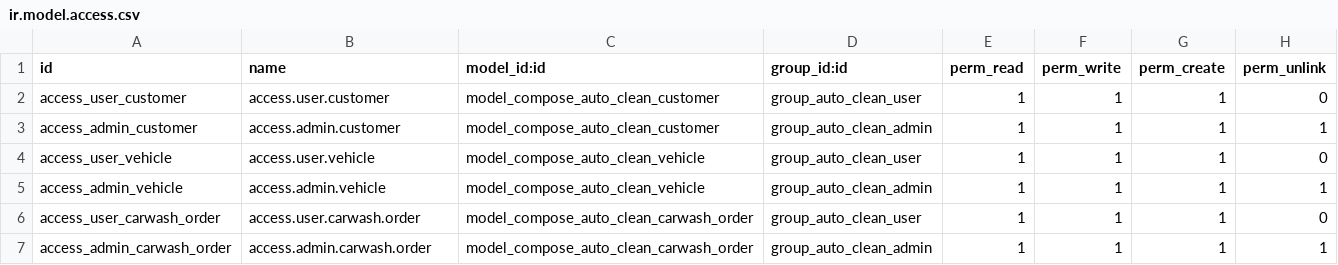
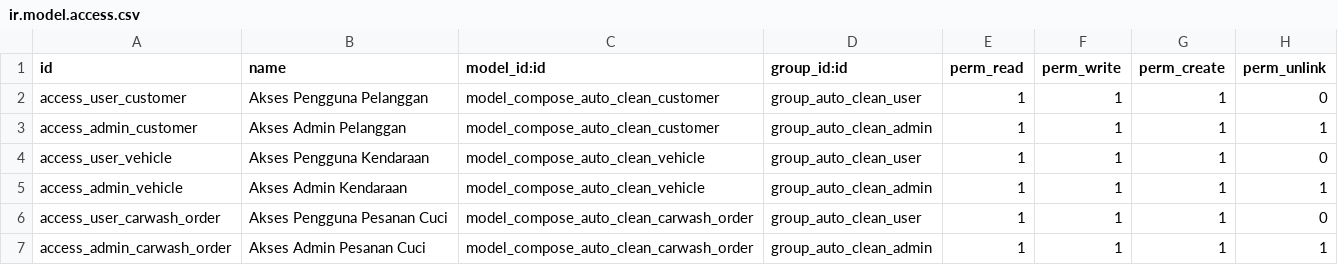
Before and after one commit to grsll/composeautoclean, a CSV file: security/ir.model.access.csv, drawn as a sheet.

```diff
--- a/security/ir.model.access.csv
+++ b/security/ir.model.access.csv
@@ -1,7 +1,7 @@
 id,name,model_id:id,group_id:id,perm_read,perm_write,perm_create,perm_unlink
-access_user_customer,access.user.customer,model_compose_auto_clean_customer,group_auto_clean_user,1,1,1,0
-access_admin_customer,access.admin.customer,model_compose_auto_clean_customer,group_auto_clean_admin,1,1,1,1
-access_user_vehicle,access.user.vehicle,model_compose_auto_clean_vehicle,group_auto_clean_user,1,1,1,0
-access_admin_vehicle,access.admin.vehicle,model_compose_auto_clean_vehicle,group_auto_clean_admin,1,1,1,1
-access_user_carwash_order,access.user.carwash.order,model_compose_auto_clean_carwash_order,group_auto_clean_user,1,1,1,0
-access_admin_carwash_order,access.admin.carwash.order,model_compose_auto_clean_carwash_order,group_auto_clean_admin,1,1,1,1
+access_user_customer,Akses Pengguna Pelanggan,model_compose_auto_clean_customer,group_auto_clean_user,1,1,1,0
+access_admin_customer,Akses Admin Pelanggan,model_compose_auto_clean_customer,group_auto_clean_admin,1,1,1,1
+access_user_vehicle,Akses Pengguna Kendaraan,model_compose_auto_clean_vehicle,group_auto_clean_user,1,1,1,0
+access_admin_vehicle,Akses Admin Kendaraan,model_compose_auto_clean_vehicle,group_auto_clean_admin,1,1,1,1
+access_user_carwash_order,Akses Pengguna Pesanan Cuci,model_compose_auto_clean_carwash_order,group_auto_clean_user,1,1,1,0
+access_admin_carwash_order,Akses Admin Pesanan Cuci,model_compose_auto_clean_carwash_order,group_auto_clean_admin,1,1,1,1
```
Also changed, not shown: 14 other files.
